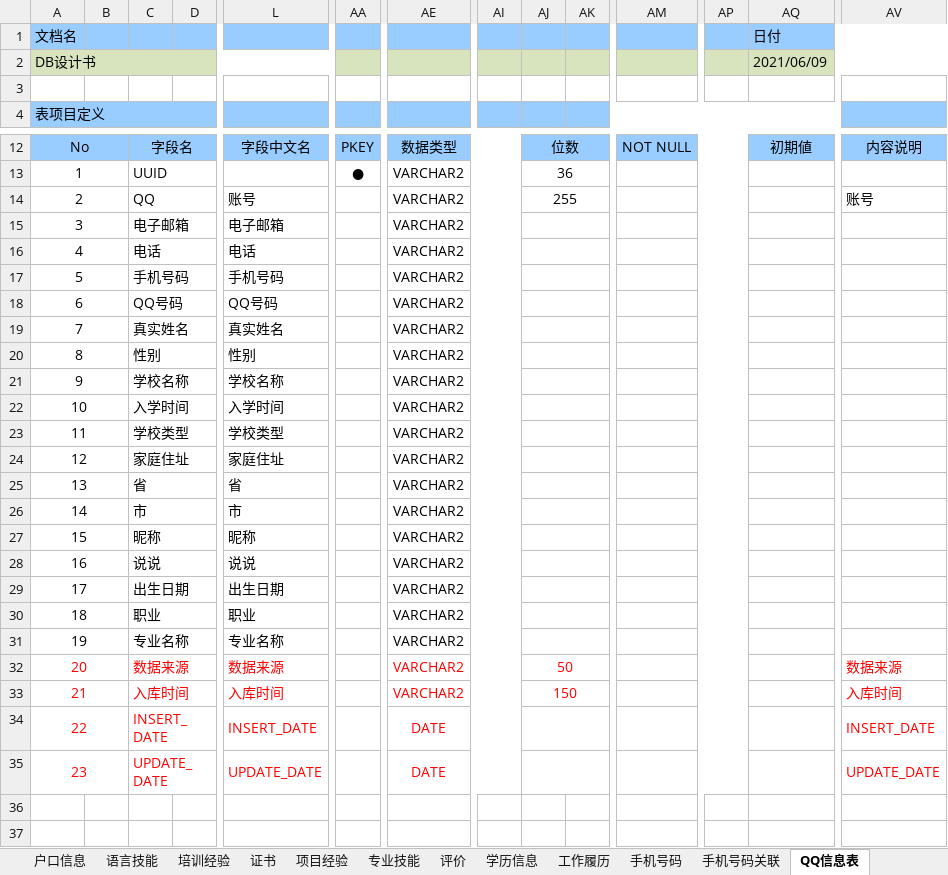
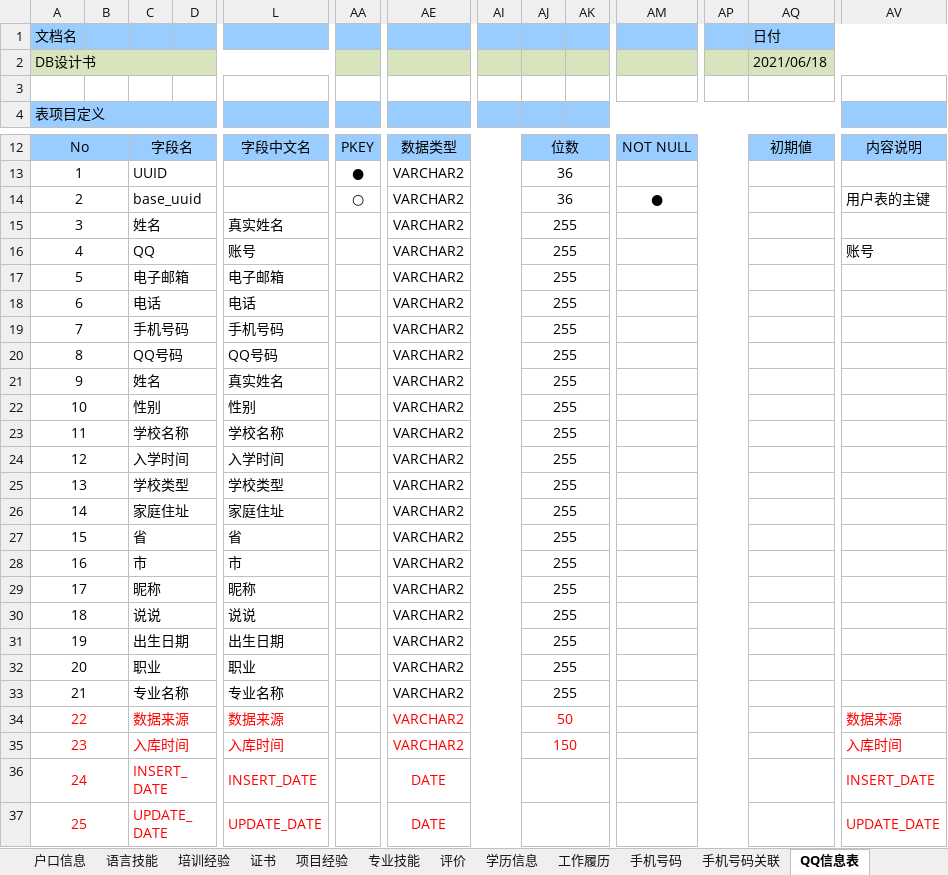
Before and after one commit to 514840279/danyuan-datatransform, an Excel workbook: doc/人物信息表结构.xlsx, sheet QQ信息表, drawn as a sheet; only a part is shown, gaps mark what is left out; values as stored, in another font and other column widths than the file's, no borders; addresses are those after the commit; rows hold the shown columns only; the diff names each change by its address in the sheet, - before the commit and + after, or states it on an @@ line.

```diff
--- a/doc/人物信息表结构.xlsx (sheet QQ信息表)
+++ b/doc/人物信息表结构.xlsx (sheet QQ信息表)
-AQ2 (日付): 2021/06/09
+AQ2 (日付): 2021/06/18
+row 14: 2 |  | base_uuid |  |  | ○ | VARCHAR2 |  | 36 |  | ● |  |  | 用户表的主键
+row 15: 3 |  | 姓名 |  | 真实姓名 |  | VARCHAR2 |  | 255
@@ column A (文档名) renumbered from row 16 down @@
-AJ17:AJ33: (empty)
+AJ17:AJ33: 255
-C21: 真实姓名
+C21: 姓名
```
Also changed, not shown: sheet 邮箱信息, sheet 手机号码关联, sheet QQ号码关联, sheet 项目经验, sheet 工作履历, sheet 学历信息, 13 more sheets, 16 other files.
